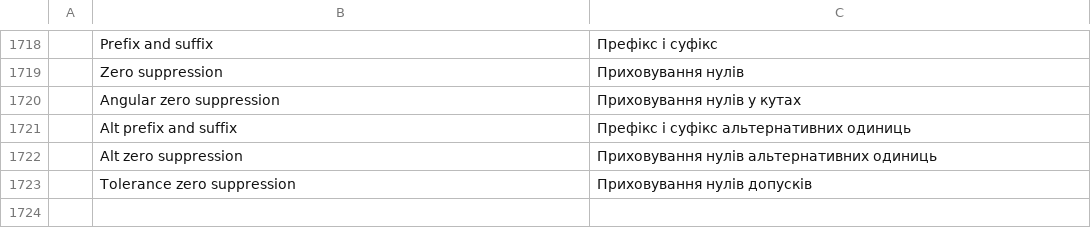
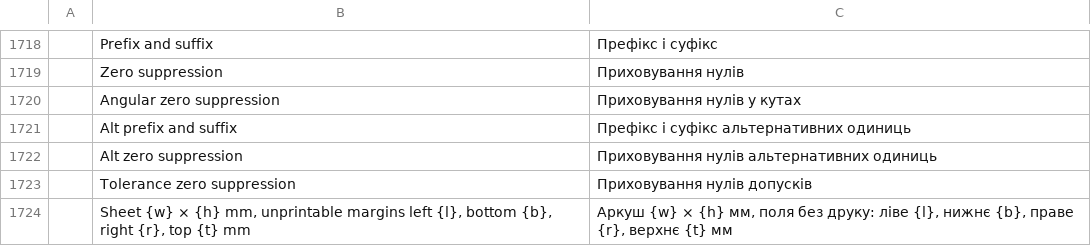
Before and after one commit to storytold/cadcraft, a TSV file: crates/ui-egui/src/i18n/uk.tsv, drawn as a sheet; only a part is shown, gaps mark what is left out; the diff names each change by its address in the sheet, - before the commit and + after, or states it on an @@ line.

```diff
--- a/crates/ui-egui/src/i18n/uk.tsv
+++ b/crates/ui-egui/src/i18n/uk.tsv
+row 1724:  | Sheet {w} × {h} mm, unprintable margins left {l}, bottom {b}, right {r}, top {t} mm | Аркуш {w} × {h} мм, поля без друку: ліве {l}, нижнє {b}, праве {r}, верхнє {t} мм
```
Also changed, not shown: crates/ui-egui/src/i18n/it.tsv, 23 other files.
